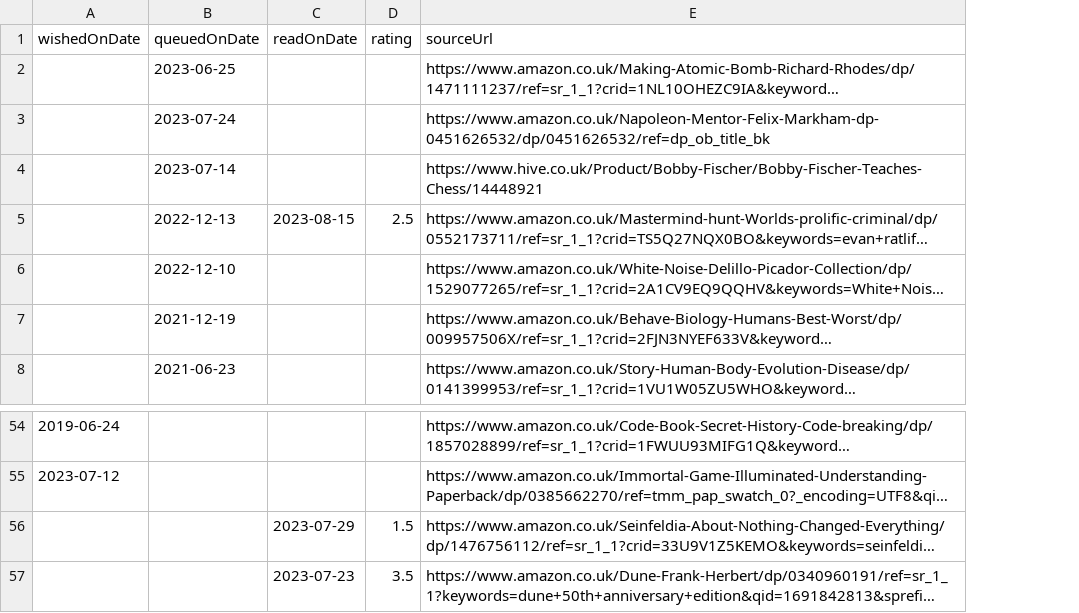
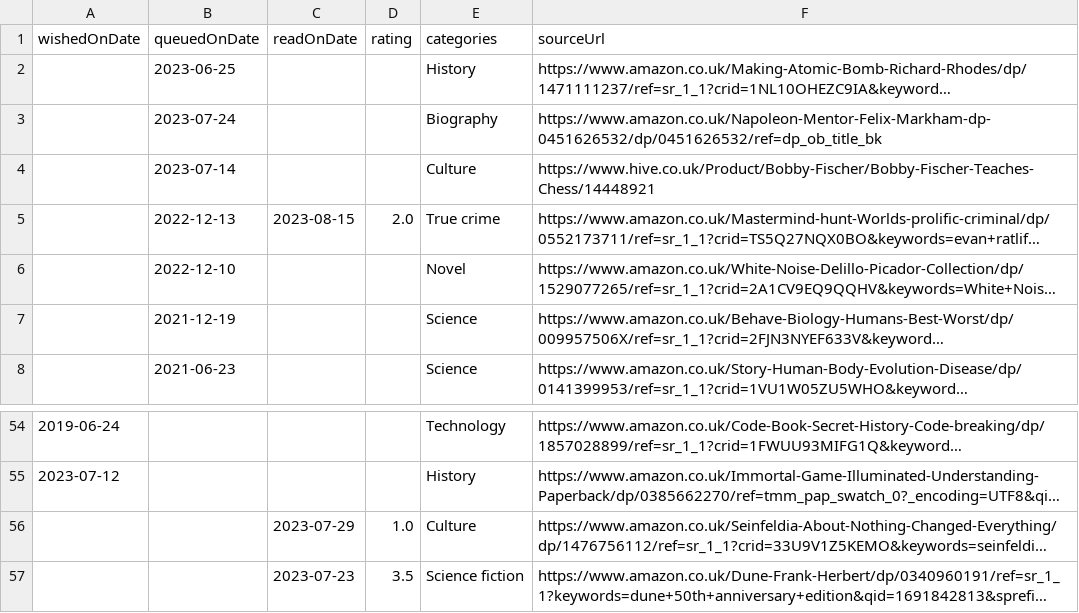
Before and after one commit to ruicsh/ruicsh.github.io, a CSV file: books.csv, drawn as a sheet; only a part is shown, gaps mark what is left out; long unchanged cells end in …; the diff names each change by its address in the sheet, - before the commit and + after, or states it on an @@ line.

Commit message:
feat: add categories

```diff
--- a/books.csv
+++ b/books.csv
+column E (categories), rows 2-8: History | Biography | Culture | True crime | Novel | Science | Science; rows 54-57: Technology | History | Culture | Science fiction
-D5 (rating): 2.5
+D5 (rating): 2.0
-D56 (rating): 1.5
+D56 (rating): 1.0
```
